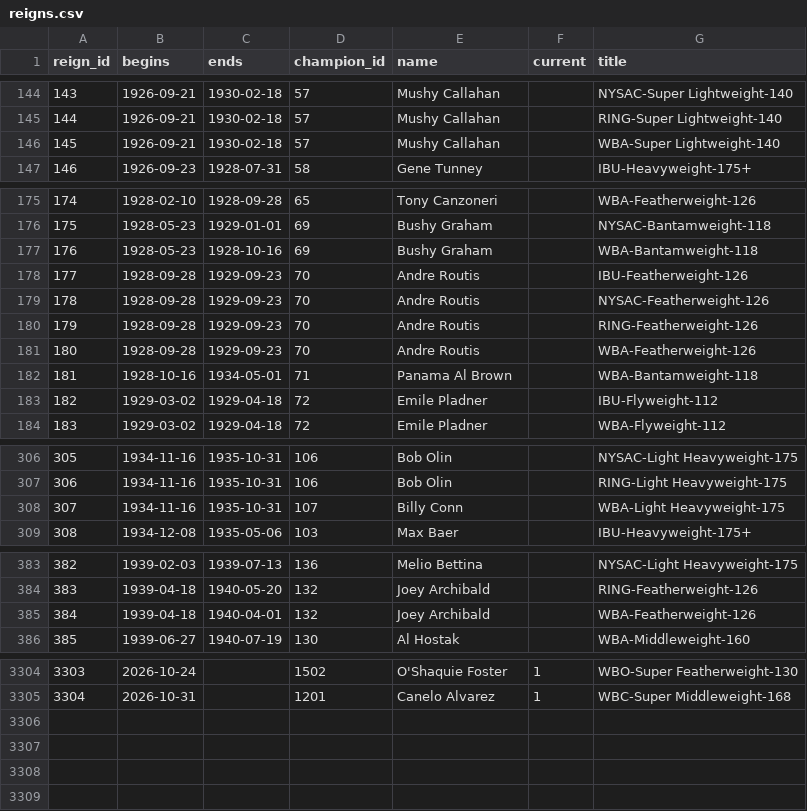
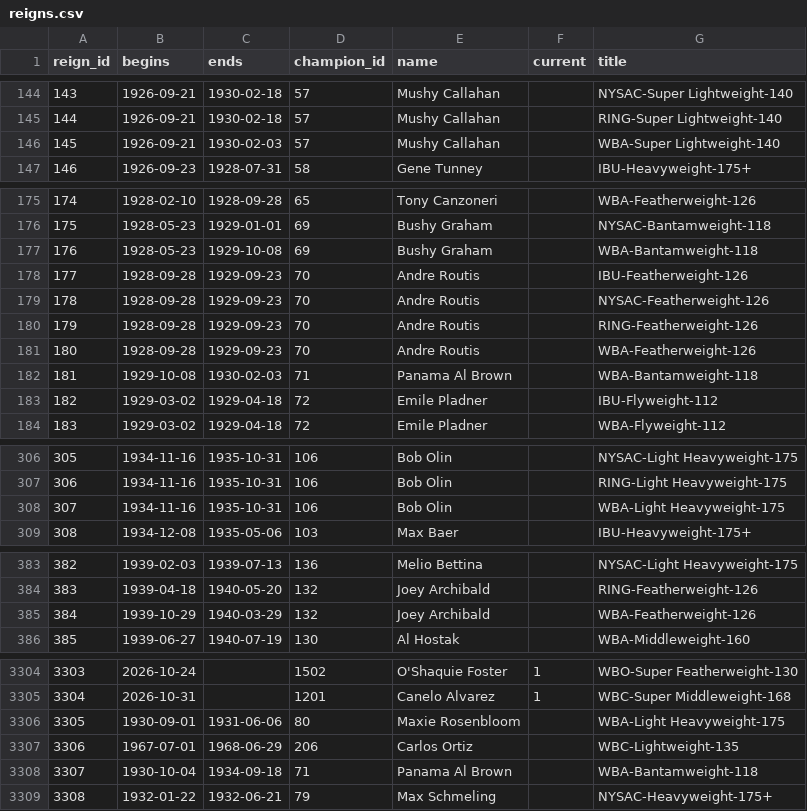
Before and after one commit to edhwright/open-boxing, a CSV file: data/reigns.csv, drawn as a sheet; only a part is shown, gaps mark what is left out; the diff covers the shown part only.

Commit message:
Updates to data

```diff
--- a/data/reigns.csv
+++ b/data/reigns.csv
@@ -145,3 +145,3 @@ reign_id,begins,ends,champion_id,name,current,title
 144,1926-09-21,1930-02-18,57,Mushy Callahan,,RING-Super Lightweight-140
-145,1926-09-21,1930-02-18,57,Mushy Callahan,,WBA-Super Lightweight-140
+145,1926-09-21,1930-02-03,57,Mushy Callahan,,WBA-Super Lightweight-140
 146,1926-09-23,1928-07-31,58,Gene Tunney,,IBU-Heavyweight-175+
@@ -176,3 +176,3 @@ reign_id,begins,ends,champion_id,name,current,title
 175,1928-05-23,1929-01-01,69,Bushy Graham,,NYSAC-Bantamweight-118
-176,1928-05-23,1928-10-16,69,Bushy Graham,,WBA-Bantamweight-118
+176,1928-05-23,1929-10-08,69,Bushy Graham,,WBA-Bantamweight-118
 177,1928-09-28,1929-09-23,70,Andre Routis,,IBU-Featherweight-126
@@ -181,3 +181,3 @@ reign_id,begins,ends,champion_id,name,current,title
 180,1928-09-28,1929-09-23,70,Andre Routis,,WBA-Featherweight-126
-181,1928-10-16,1934-05-01,71,Panama Al Brown,,WBA-Bantamweight-118
+181,1929-10-08,1930-02-03,71,Panama Al Brown,,WBA-Bantamweight-118
 182,1929-03-02,1929-04-18,72,Emile Pladner,,IBU-Flyweight-112
@@ -307,3 +307,3 @@ reign_id,begins,ends,champion_id,name,current,title
 306,1934-11-16,1935-10-31,106,Bob Olin,,RING-Light Heavyweight-175
-307,1934-11-16,1935-10-31,107,Billy Conn,,WBA-Light Heavyweight-175
+307,1934-11-16,1935-10-31,106,Bob Olin,,WBA-Light Heavyweight-175
 308,1934-12-08,1935-05-06,103,Max Baer,,IBU-Heavyweight-175+
@@ -384,3 +384,3 @@ reign_id,begins,ends,champion_id,name,current,title
 383,1939-04-18,1940-05-20,132,Joey Archibald,,RING-Featherweight-126
-384,1939-04-18,1940-04-01,132,Joey Archibald,,WBA-Featherweight-126
+384,1939-10-29,1940-03-29,132,Joey Archibald,,WBA-Featherweight-126
 385,1939-06-27,1940-07-19,130,Al Hostak,,WBA-Middleweight-160
@@ -3305 +3305,5 @@ reign_id,begins,ends,champion_id,name,current,title
 3304,2026-10-31,,1201,Canelo Alvarez,1,WBC-Super Middleweight-168
+3305,1930-09-01,1931-06-06,80,Maxie Rosenbloom,,WBA-Light Heavyweight-175
+3306,1967-07-01,1968-06-29,206,Carlos Ortiz,,WBC-Lightweight-135
+3307,1930-10-04,1934-09-18,71,Panama Al Brown,,WBA-Bantamweight-118
+3308,1932-01-22,1932-06-21,79,Max Schmeling,,NYSAC-Heavyweight-175+
```
Also changed, not shown: 19 edited cells elsewhere in this file, data/bouts.csv, data/locations.csv.
